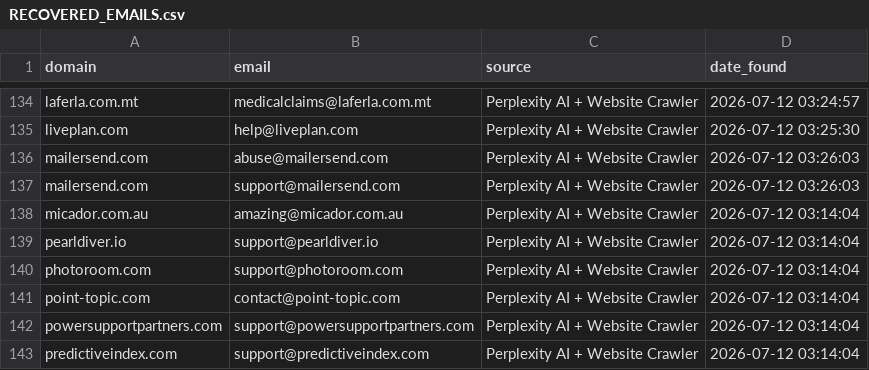
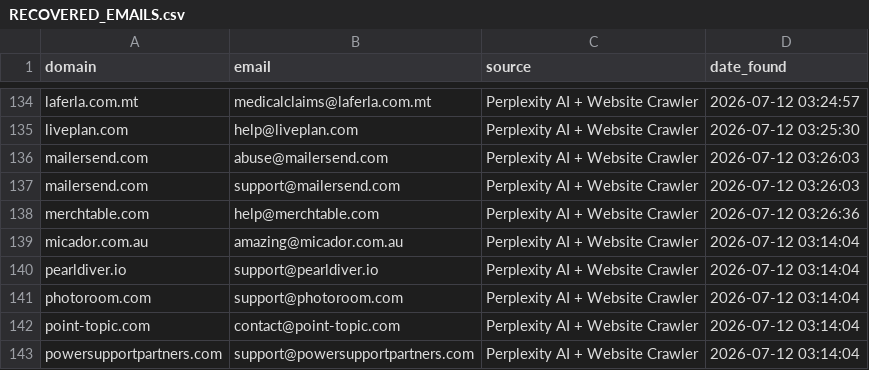
Before and after one commit to nikhilkaushik12345/email-verification-project, a CSV file: RECOVERED_EMAILS.csv, drawn as a sheet; only a part is shown, gaps mark what is left out; the shorter side is filled out with more unchanged rows; the diff names each change by its address in the sheet, - before the commit and + after, or states it on an @@ line.

Commit message:
Add recovered emails for batch 29 domains

```diff
--- a/RECOVERED_EMAILS.csv
+++ b/RECOVERED_EMAILS.csv
+row 138: merchtable.com | help@merchtable.com | Perplexity AI + Website Crawler | 2026-07-12 03:26:36
```
